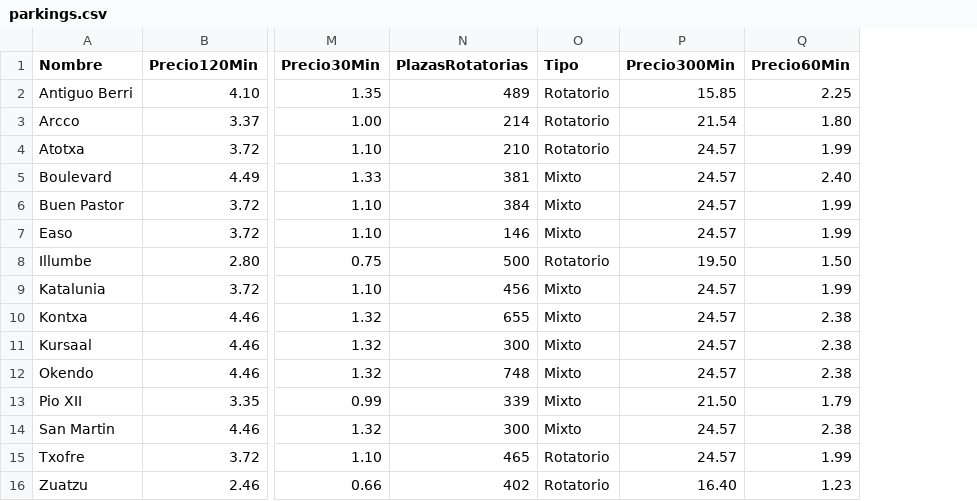
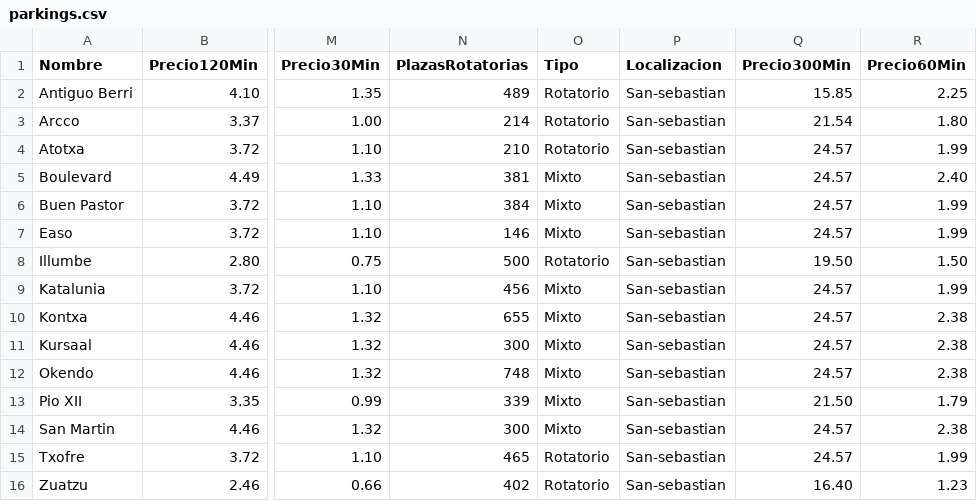
Before and after one commit to Eurohelp/Replicate-LinkedOpenData-Datasets, a CSV file: CSVToRDFParkings/newdata/parkings.csv, drawn as a sheet; only a part is shown, gaps mark what is left out; the diff names each change by its address in the sheet, - before the commit and + after, or states it on an @@ line.

```diff
--- a/CSVToRDFParkings/newdata/parkings.csv
+++ b/CSVToRDFParkings/newdata/parkings.csv
+column P (Localizacion), rows 2-16: all San-sebastian
```
Also changed, not shown: 20 other files.
